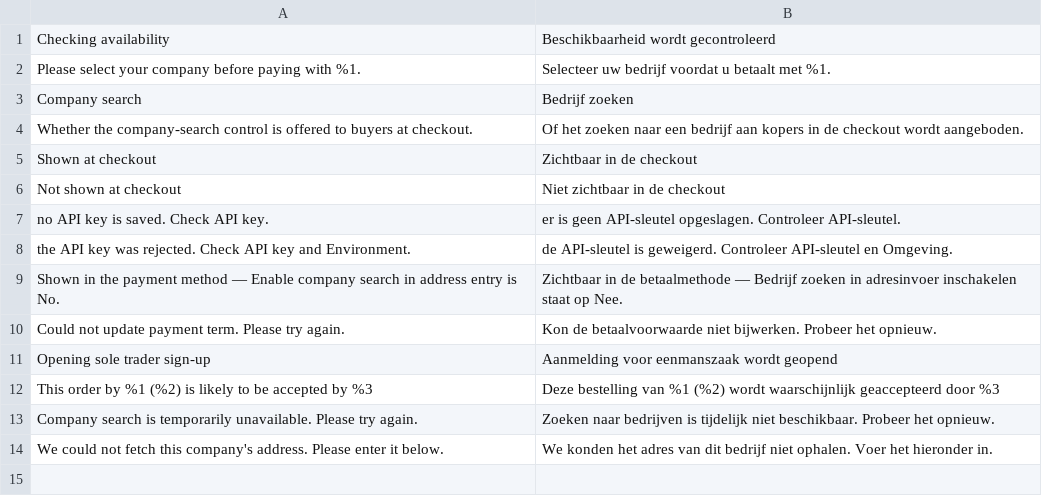
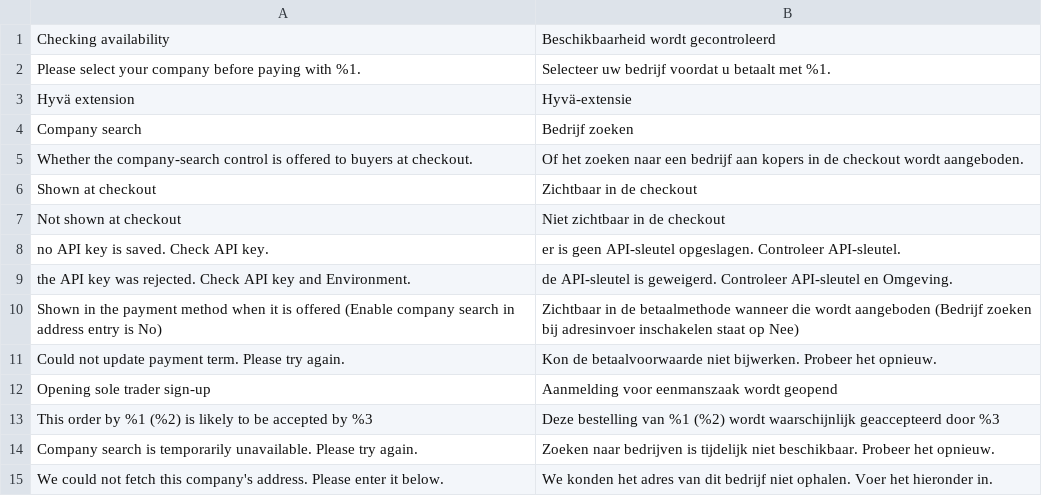
Before and after one commit to two-inc/magento-hyva-extension, a CSV file: i18n/nl_NL.csv, drawn as a sheet.

```diff
--- a/i18n/nl_NL.csv
+++ b/i18n/nl_NL.csv
@@ -2,2 +2,3 @@
 "Please select your company before paying with %1.","Selecteer uw bedrijf voordat u betaalt met %1."
+"Hyvä extension","Hyvä-extensie"
 "Company search","Bedrijf zoeken"
@@ -8,3 +9,3 @@
 "the API key was rejected. Check API key and Environment.","de API-sleutel is geweigerd. Controleer API-sleutel en Omgeving."
-"Shown in the payment method — Enable company search in address entry is No.","Zichtbaar in de betaalmethode — Bedrijf zoeken in adresinvoer inschakelen staat op Nee."
+"Shown in the payment method when it is offered (Enable company search in address entry is No)","Zichtbaar in de betaalmethode wanneer die wordt aangeboden (Bedrijf zoeken bij adresinvoer inschakelen staat op Nee)"
 "Could not update payment term. Please try again.","Kon de betaalvoorwaarde niet bijwerken. Probeer het opnieuw."
```
Also changed, not shown: i18n/es_ES.csv, i18n/nb_NO.csv, 4 other files.
